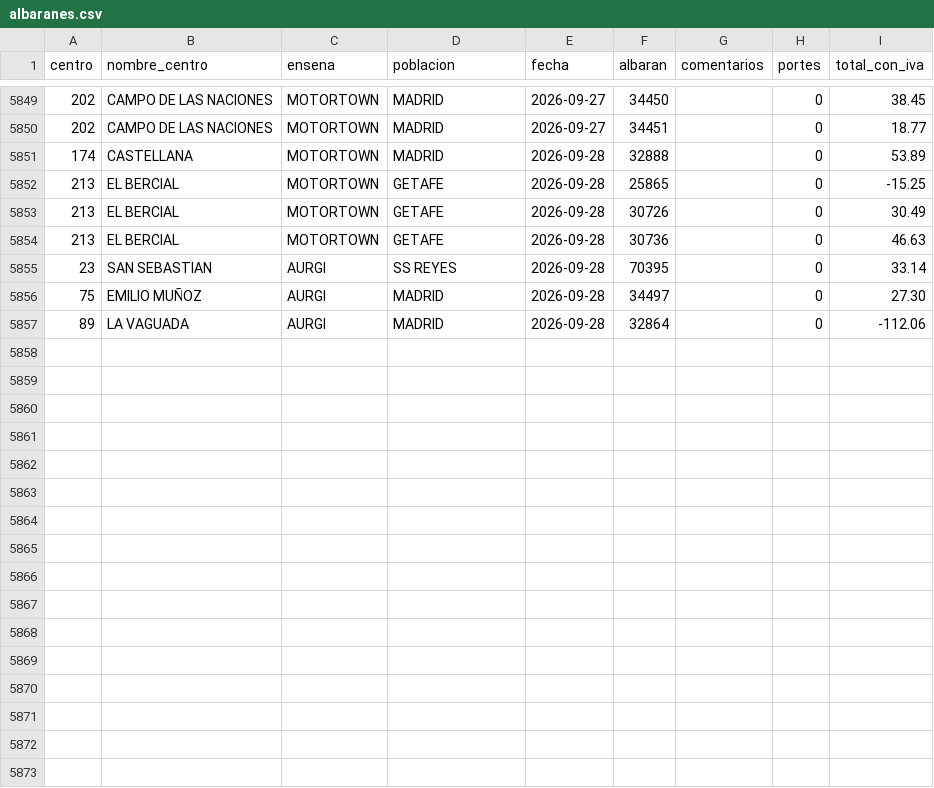
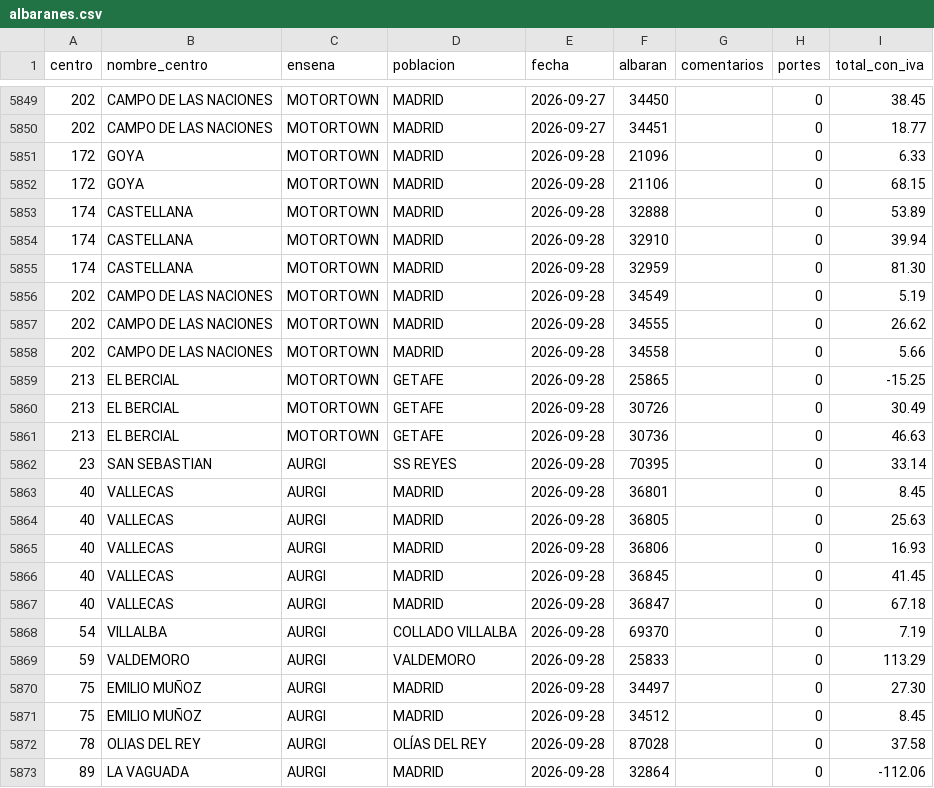
Before and after one commit to rebedoalejandro-alt/compras-ad360, a CSV file: datos/albaranes.csv, drawn as a sheet; only a part is shown, gaps mark what is left out.

Commit message:
Compras al 2026-09-28: 8850 lineas, 5872 albaranes

```diff
--- a/datos/albaranes.csv
+++ b/datos/albaranes.csv
@@ -5850,3 +5850,10 @@
 202;CAMPO DE LAS NACIONES;MOTORTOWN;MADRID;2026-09-27;34451;;0;18.77
+172;GOYA;MOTORTOWN;MADRID;2026-09-28;21096;;0;6.33
+172;GOYA;MOTORTOWN;MADRID;2026-09-28;21106;;0;68.15
 174;CASTELLANA;MOTORTOWN;MADRID;2026-09-28;32888;;0;53.89
+174;CASTELLANA;MOTORTOWN;MADRID;2026-09-28;32910;;0;39.94
+174;CASTELLANA;MOTORTOWN;MADRID;2026-09-28;32959;;0;81.30
+202;CAMPO DE LAS NACIONES;MOTORTOWN;MADRID;2026-09-28;34549;;0;5.19
+202;CAMPO DE LAS NACIONES;MOTORTOWN;MADRID;2026-09-28;34555;;0;26.62
+202;CAMPO DE LAS NACIONES;MOTORTOWN;MADRID;2026-09-28;34558;;0;5.66
 213;EL BERCIAL;MOTORTOWN;GETAFE;2026-09-28;25865;;0;-15.25
@@ -5855,3 +5862,12 @@
 23;SAN SEBASTIAN;AURGI;SS REYES;2026-09-28;70395;;0;33.14
+40;VALLECAS;AURGI;MADRID;2026-09-28;36801;;0;8.45
+40;VALLECAS;AURGI;MADRID;2026-09-28;36805;;0;25.63
+40;VALLECAS;AURGI;MADRID;2026-09-28;36806;;0;16.93
+40;VALLECAS;AURGI;MADRID;2026-09-28;36845;;0;41.45
+40;VALLECAS;AURGI;MADRID;2026-09-28;36847;;0;67.18
+54;VILLALBA;AURGI;COLLADO VILLALBA;2026-09-28;69370;;0;7.19
+59;VALDEMORO;AURGI;VALDEMORO;2026-09-28;25833;;0;113.29
 75;EMILIO MUÑOZ;AURGI;MADRID;2026-09-28;34497;;0;27.30
+75;EMILIO MUÑOZ;AURGI;MADRID;2026-09-28;34512;;0;8.45
+78;OLIAS DEL REY;AURGI;OLÍAS DEL REY;2026-09-28;87028;;0;37.58
 89;LA VAGUADA;AURGI;MADRID;2026-09-28;32864;;0;-112.06
```
Also changed, not shown: 3 other files.
